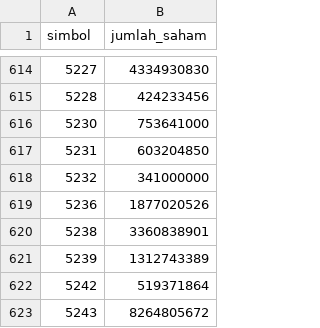
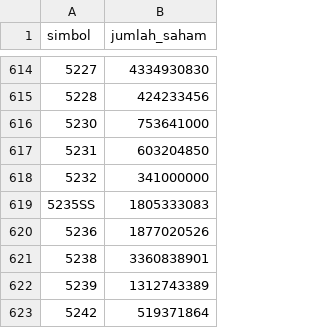
Before and after one commit to rusyiee/penapis-bursa, a CSV file: jumlah_saham.csv, drawn as a sheet; only a part is shown, gaps mark what is left out; the shorter side is filled out with more unchanged rows; the diff names each change by its address in the sheet, - before the commit and + after, or states it on an @@ line.

```diff
--- a/jumlah_saham.csv
+++ b/jumlah_saham.csv
+row 619: 5235SS | 1805333083
```
Also changed, not shown: 5 other files.
